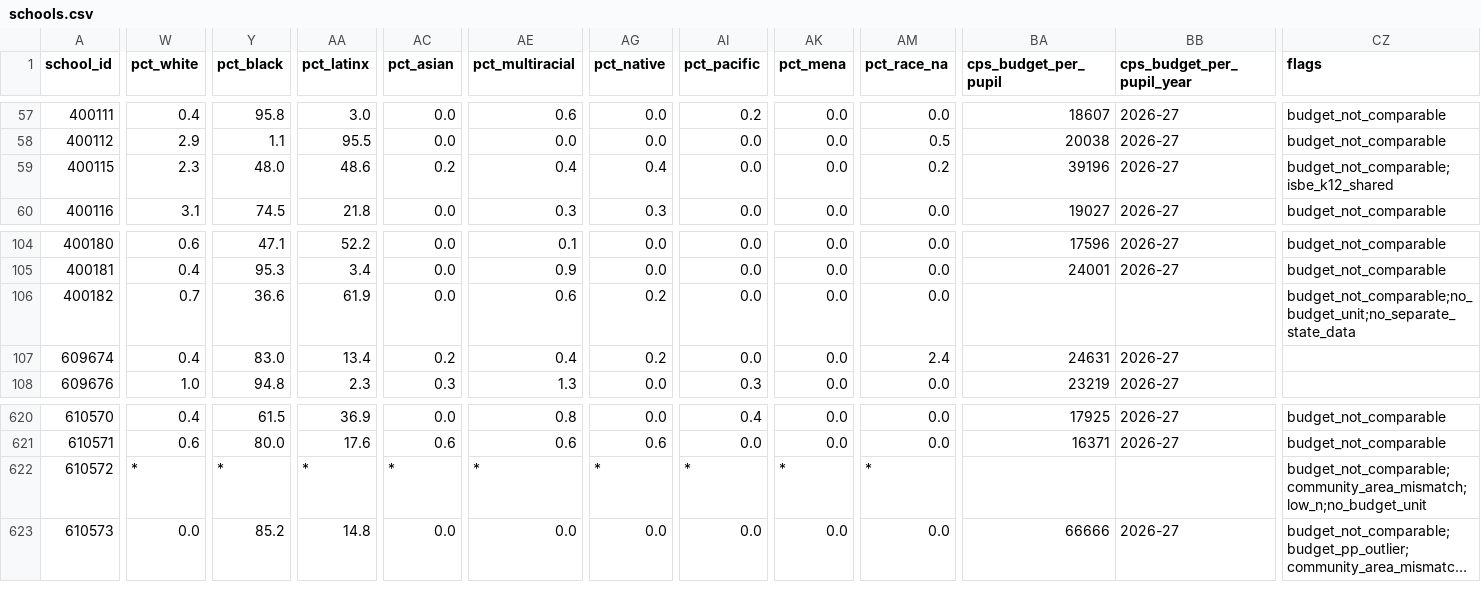
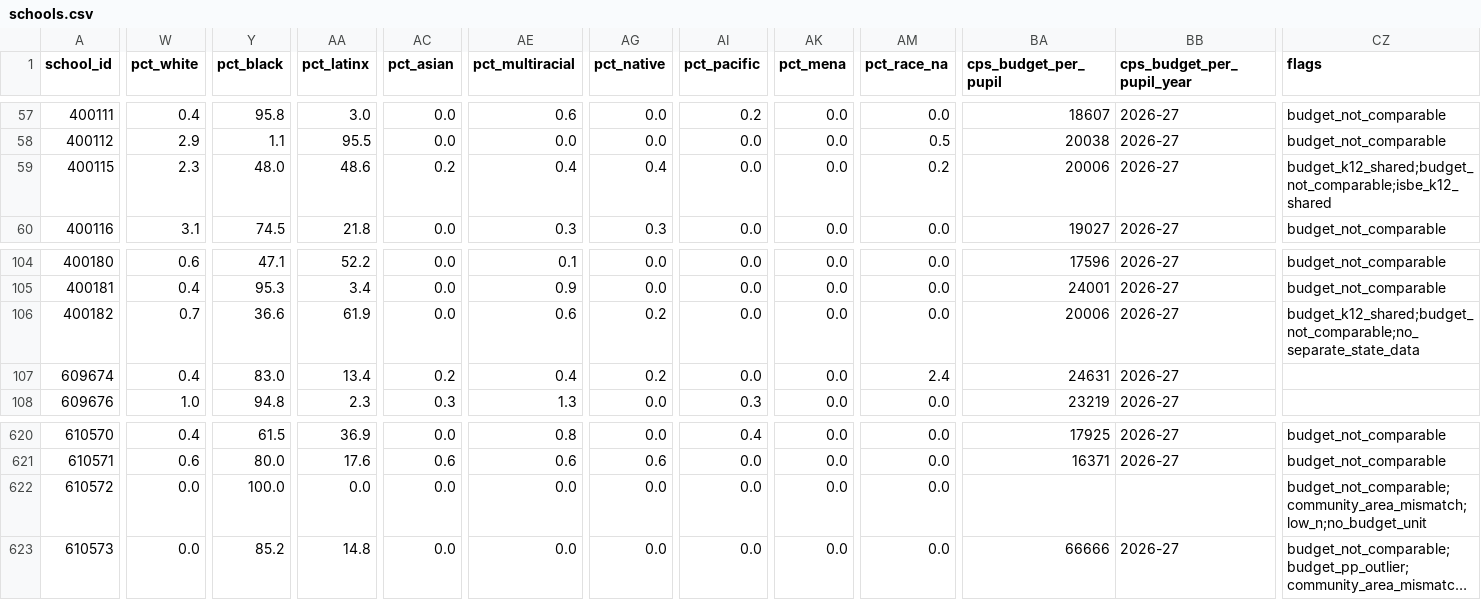
Before and after one commit to cmdshftateya/cps-facts, a CSV file: data/schools.csv, drawn as a sheet; only a part is shown, gaps mark what is left out; long unchanged cells end in …; the diff covers the shown part only; the diff names each change by its address in the sheet, - before the commit and + after, or states it on an @@ line.

Commit message:
Regenerate school data and validation report

```diff
--- a/data/schools.csv
+++ b/data/schools.csv
-BA59 (cps_budget_per_pupil): 39196
+BA59 (cps_budget_per_pupil): 20006
-CZ59 (flags): budget_not_comparable;isbe_k12_shared
+CZ59 (flags): budget_k12_shared;budget_not_comparable;isbe_k12_shared
-BA106 (cps_budget_per_pupil): (empty)
+BA106 (cps_budget_per_pupil): 20006
-BB106 (cps_budget_per_pupil_year): (empty)
+BB106 (cps_budget_per_pupil_year): 2026-27
-CZ106 (flags): budget_not_comparable;no_budget_unit;no_separate_state_data
+CZ106 (flags): budget_k12_shared;budget_not_comparable;no_separate_state_data
-W622 (pct_white): *
+W622 (pct_white): 0.0
-Y622 (pct_black): *
+Y622 (pct_black): 100.0
-AA622 (pct_latinx): *
+AA622 (pct_latinx): 0.0
-AC622 (pct_asian): *
+AC622 (pct_asian): 0.0
-AE622 (pct_multiracial): *
+AE622 (pct_multiracial): 0.0
-AG622 (pct_native): *
+AG622 (pct_native): 0.0
-AI622 (pct_pacific): *
+AI622 (pct_pacific): 0.0
-AK622 (pct_mena): *
+AK622 (pct_mena): 0.0
-AM622 (pct_race_na): *
+AM622 (pct_race_na): 0.0
```
Also changed, not shown: 3 edited cells elsewhere in this file, 4 other files.
